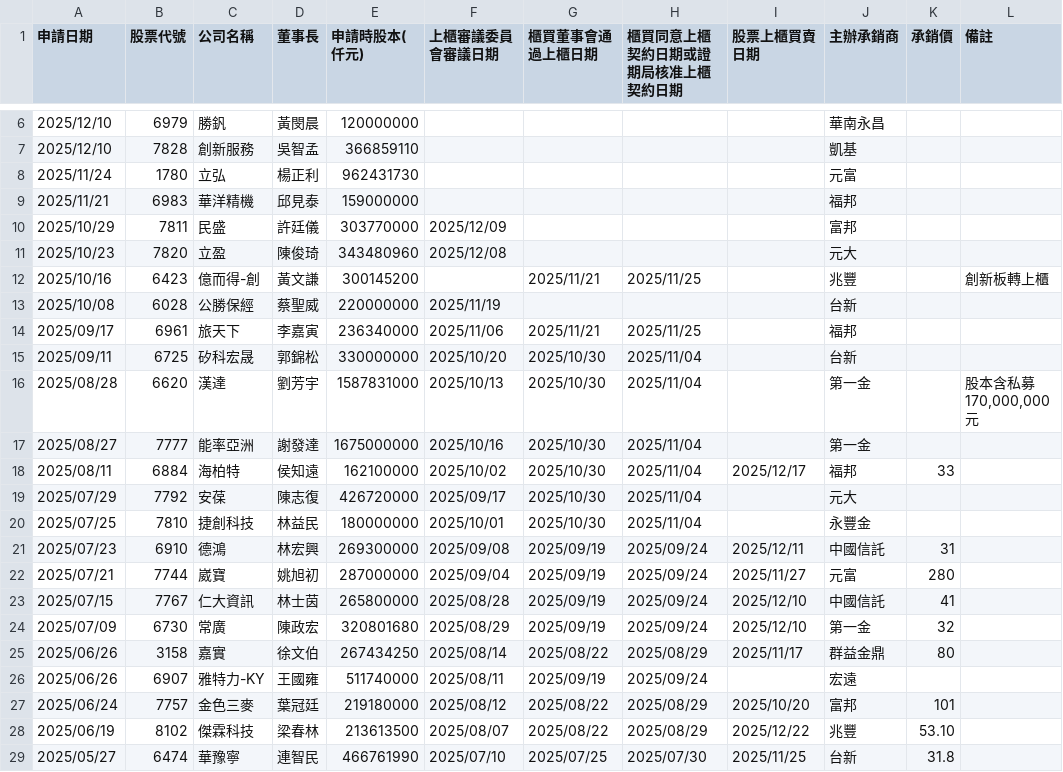
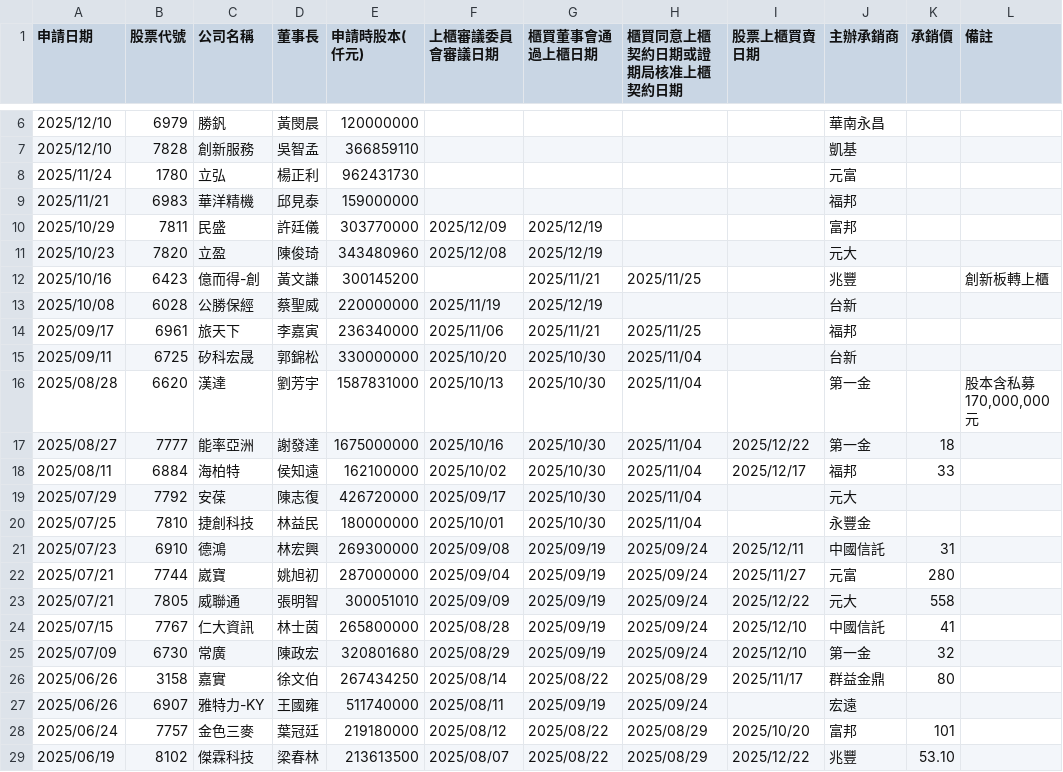
Before and after one commit to wenchiehlee/Selenium-Actions.IPO, a CSV file: TPEX-IPO-utf8-filter.csv, drawn as a sheet; only a part is shown, gaps mark what is left out; the shorter side is filled out with more unchanged rows.

```diff
--- a/TPEX-IPO-utf8-filter.csv
+++ b/TPEX-IPO-utf8-filter.csv
@@ -9,6 +9,6 @@
 "2025/11/21","6983","華洋精機","邱見泰","159000000","","","","","福邦","",""
-"2025/10/29","7811","民盛","許廷儀","303770000","2025/12/09","","","","富邦","",""
-"2025/10/23","7820","立盈","陳俊琦","343480960","2025/12/08","","","","元大","",""
+"2025/10/29","7811","民盛","許廷儀","303770000","2025/12/09","2025/12/19","","","富邦","",""
+"2025/10/23","7820","立盈","陳俊琦","343480960","2025/12/08","2025/12/19","","","元大","",""
 "2025/10/16","6423","億而得-創","黃文謙","300145200","","2025/11/21","2025/11/25","","兆豐","","創新板轉上櫃"
-"2025/10/08","6028","公勝保經","蔡聖威","220000000","2025/11/19","","","","台新","",""
+"2025/10/08","6028","公勝保經","蔡聖威","220000000","2025/11/19","2025/12/19","","","台新","",""
 "2025/09/17","6961","旅天下","李嘉寅","236340000","2025/11/06","2025/11/21","2025/11/25","","福邦","",""
@@ -16,3 +16,3 @@
 "2025/08/28","6620","漢達","劉芳宇","1587831000","2025/10/13","2025/10/30","2025/11/04","","第一金","","股本含私募170,000,000元"
-"2025/08/27","7777","能率亞洲","謝發達","1675000000","2025/10/16","2025/10/30","2025/11/04","","第一金","",""
+"2025/08/27","7777","能率亞洲","謝發達","1675000000","2025/10/16","2025/10/30","2025/11/04","2025/12/22","第一金","18",""
 "2025/08/11","6884","海柏特","侯知遠","162100000","2025/10/02","2025/10/30","2025/11/04","2025/12/17","福邦","33",""
@@ -22,2 +22,3 @@
 "2025/07/21","7744","崴寶","姚旭初","287000000","2025/09/04","2025/09/19","2025/09/24","2025/11/27","元富","280",""
+"2025/07/21","7805","威聯通","張明智","300051010","2025/09/09","2025/09/19","2025/09/24","2025/12/22","元大","558",""
 "2025/07/15","7767","仁大資訊","林士茵","265800000","2025/08/28","2025/09/19","2025/09/24","2025/12/10","中國信託","41",""
```
Also changed, not shown: TPEX-IPO-utf8.csv, TWSE_TPEX-IPO-utf8-filter-sort-no-duplicate.csv, 13 other files.
